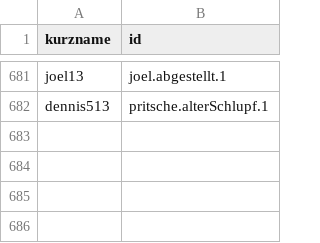
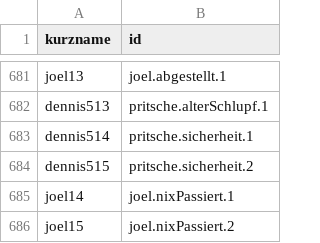
Before and after one commit to joelcode3/schweisskurs-simulator, a CSV file: stimme/zuordnung.csv, drawn as a sheet; only a part is shown, gaps mark what is left out; the diff names each change by its address in the sheet, - before the commit and + after, or states it on an @@ line.

```diff
--- a/stimme/zuordnung.csv
+++ b/stimme/zuordnung.csv
+row 683: dennis514 | pritsche.sicherheit.1
+row 684: dennis515 | pritsche.sicherheit.2
+row 685: joel14 | joel.nixPassiert.1
+row 686: joel15 | joel.nixPassiert.2
```
Also changed, not shown: 8 other files.
